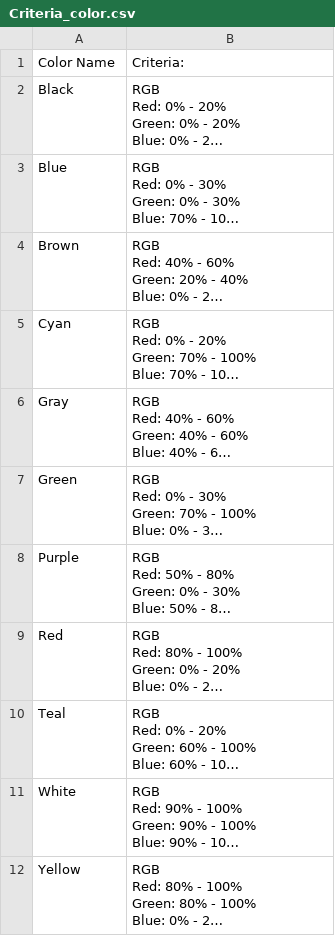
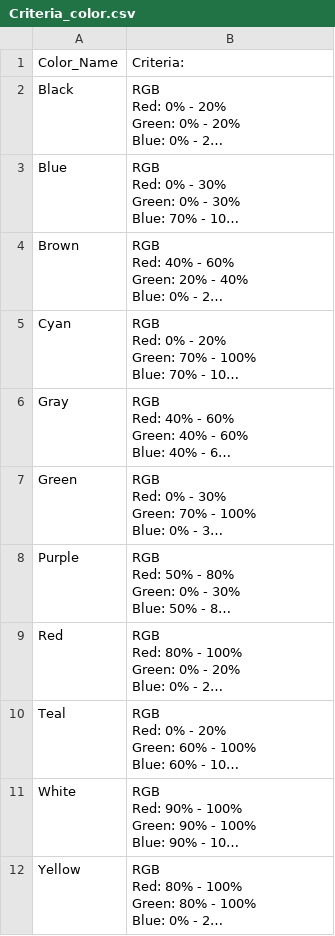
Before and after one commit to C242-PS126-Team/machine-learning, a CSV file: dataset/Criteria_color.csv, drawn as a sheet; long unchanged cells end in …; the diff names each change by its address in the sheet, - before the commit and + after, or states it on an @@ line.

Commit message:
Update Criteria_color.csv

```diff
--- a/dataset/Criteria_color.csv
+++ b/dataset/Criteria_color.csv
-A1: Color Name
+A1: Color_Name
```
